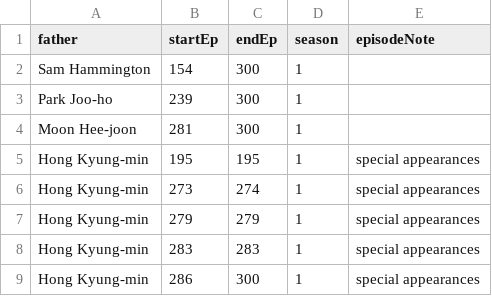
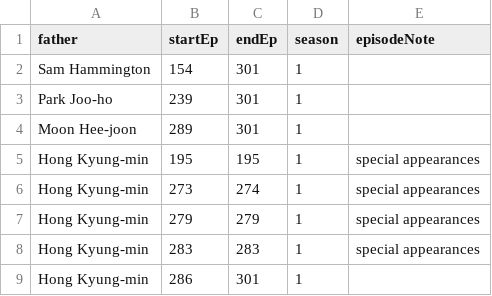
Before and after one commit to richdayandnight/the-return-of-superman, a CSV file: cc_episodes.csv, drawn as a sheet.

```diff
--- a/cc_episodes.csv
+++ b/cc_episodes.csv
@@ -1,5 +1,5 @@
 father,startEp,endEp,season,episodeNote
-Sam Hammington,154,300,1,
-Park Joo-ho,239,300,1,
-Moon Hee-joon,281,300,1,
+Sam Hammington,154,301,1,
+Park Joo-ho,239,301,1,
+Moon Hee-joon,289,301,1,
 Hong Kyung-min,195,195,1,special appearances
@@ -8,2 +8,2 @@ Hong Kyung-min,279,279,1,special appearances
 Hong Kyung-min,283,283,1,special appearances
-Hong Kyung-min,286,300,1,special appearances
+Hong Kyung-min,286,301,1,
```
Also changed, not shown: currentCast.csv, fc_episodes.csv, 6 other files.
